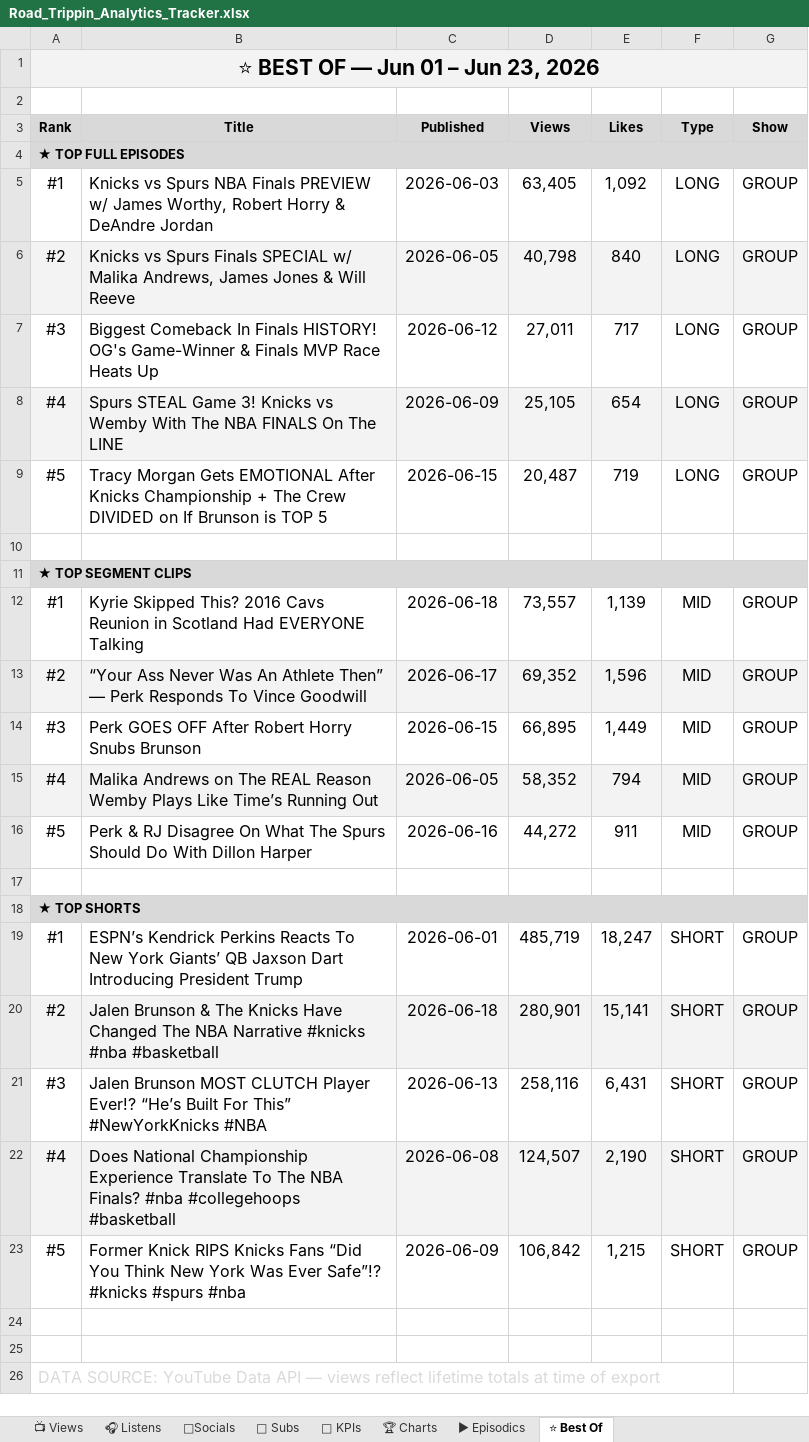
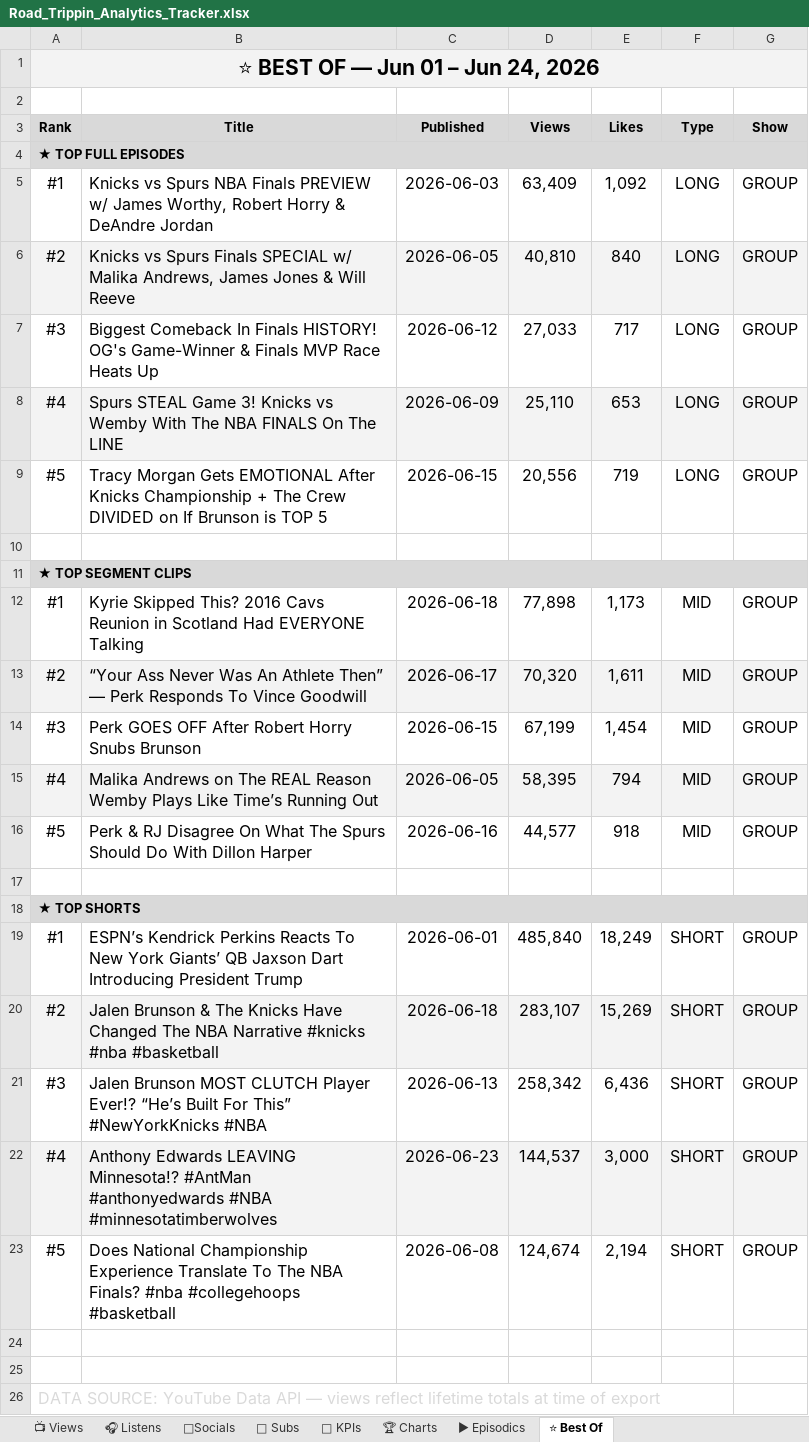
Before and after one commit to raindelaymedia/roadtrippin, an Excel workbook: master/shows/road_trippin/data/Road_Trippin_Analytics_Tracker.xlsx, sheet ⭐ Best Of, drawn as a sheet; values as stored, in another font and other column widths than the file's, no borders; the diff names each change by its address in the sheet, - before the commit and + after, or states it on an @@ line.

```diff
--- a/master/shows/road_trippin/data/Road_Trippin_Analytics_Tracker.xlsx (sheet ⭐ Best Of)
+++ b/master/shows/road_trippin/data/Road_Trippin_Analytics_Tracker.xlsx (sheet ⭐ Best Of)
-A1 (Rank): ⭐ BEST OF — Jun 01 – Jun 23, 2026
+A1 (Rank): ⭐ BEST OF — Jun 01 – Jun 24, 2026
-D5 (Views): 63,405
+D5 (Views): 63,409
-D6 (Views): 40,798
+D6 (Views): 40,810
-D7 (Views): 27,011
+D7 (Views): 27,033
-D8 (Views): 25,105
+D8 (Views): 25,110
-E8 (Likes): 654
+E8 (Likes): 653
-D9 (Views): 20,487
+D9 (Views): 20,556
-D12 (Views): 73,557
+D12 (Views): 77,898
-E12 (Likes): 1,139
+E12 (Likes): 1,173
-D13 (Views): 69,352
+D13 (Views): 70,320
-E13 (Likes): 1,596
+E13 (Likes): 1,611
-D14 (Views): 66,895
+D14 (Views): 67,199
-E14 (Likes): 1,449
+E14 (Likes): 1,454
-D15 (Views): 58,352
+D15 (Views): 58,395
-D16 (Views): 44,272
+D16 (Views): 44,577
-E16 (Likes): 911
+E16 (Likes): 918
-D19 (Views): 485,719
+D19 (Views): 485,840
-E19 (Likes): 18,247
+E19 (Likes): 18,249
-D20 (Views): 280,901
+D20 (Views): 283,107
-E20 (Likes): 15,141
+E20 (Likes): 15,269
-D21 (Views): 258,116
+D21 (Views): 258,342
-E21 (Likes): 6,431
+E21 (Likes): 6,436
-B22 (Title): Does National Championship Experience Translate To The NBA Finals? #nba #collegehoops #basketball
+B22 (Title): Anthony Edwards LEAVING Minnesota!? #AntMan #anthonyedwards #NBA #minnesotatimberwolves
-C22 (Published): 2026-06-08
+C22 (Published): 2026-06-23
-D22 (Views): 124,507
+D22 (Views): 144,537
-E22 (Likes): 2,190
+E22 (Likes): 3,000
-B23 (Title): Former Knick RIPS Knicks Fans “Did You Think New York Was Ever Safe”!? #knicks #spurs #nba
+B23 (Title): Does National Championship Experience Translate To The NBA Finals? #nba #collegehoops #basketball
-C23 (Published): 2026-06-09
+C23 (Published): 2026-06-08
-D23 (Views): 106,842
+D23 (Views): 124,674
-E23 (Likes): 1,215
+E23 (Likes): 2,194
```
Also changed, not shown: sheet 👥 Subs, sheet 🔑 KPIs, sheet 📺 Views, sheet ▶ Episodics, 6 other files.
